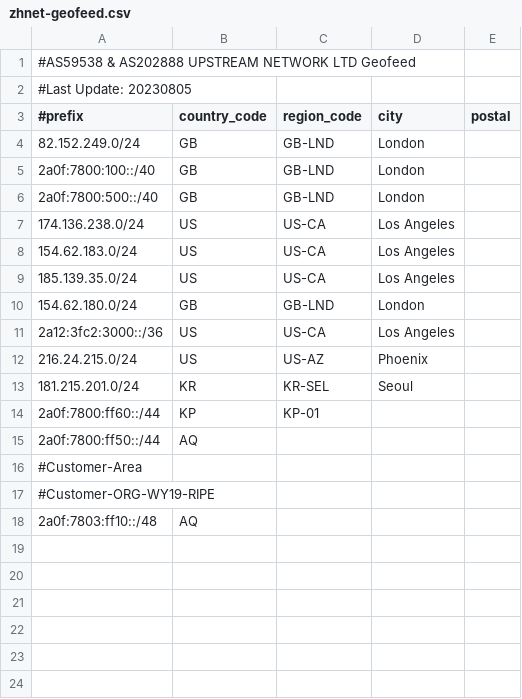
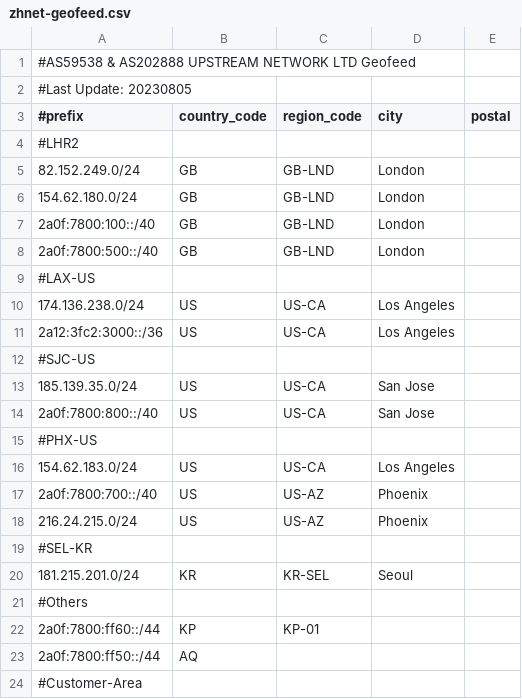
Before and after one commit to zh-network/zhnet-lir-frondend, a CSV file: zhnet-geofeed.csv, drawn as a sheet; only a part is shown; the shorter side is filled out with more unchanged rows.

Commit message:
Update zhnet-geofeed.csv

```diff
--- a/zhnet-geofeed.csv
+++ b/zhnet-geofeed.csv
@@ -3,12 +3,20 @@
 #prefix,country_code,region_code,city,postal
+#LHR2
 82.152.249.0/24,GB,GB-LND,London,
+154.62.180.0/24,GB,GB-LND,London,
 2a0f:7800:100::/40,GB,GB-LND,London,
 2a0f:7800:500::/40,GB,GB-LND,London,
+#LAX-US
 174.136.238.0/24,US,US-CA,Los Angeles,
+2a12:3fc2:3000::/36,US,US-CA,Los Angeles,
+#SJC-US
+185.139.35.0/24,US,US-CA,San Jose,
+2a0f:7800:800::/40,US,US-CA,San Jose,
+#PHX-US
 154.62.183.0/24,US,US-CA,Los Angeles,
-185.139.35.0/24,US,US-CA,Los Angeles,
-154.62.180.0/24,GB,GB-LND,London,
-2a12:3fc2:3000::/36,US,US-CA,Los Angeles,
+2a0f:7800:700::/40,US,US-AZ,Phoenix,
 216.24.215.0/24,US,US-AZ,Phoenix,
+#SEL-KR
 181.215.201.0/24,KR,KR-SEL,Seoul,
+#Others
 2a0f:7800:ff60::/44,KP,KP-01,,
```
